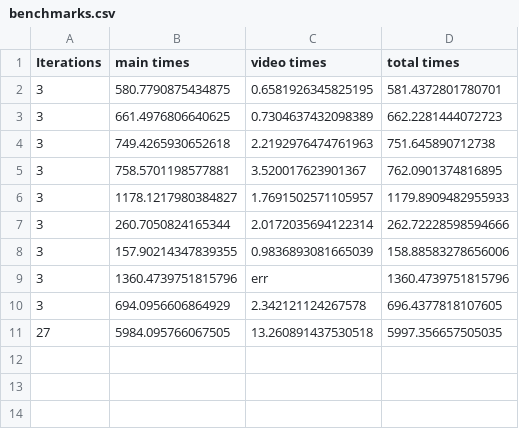
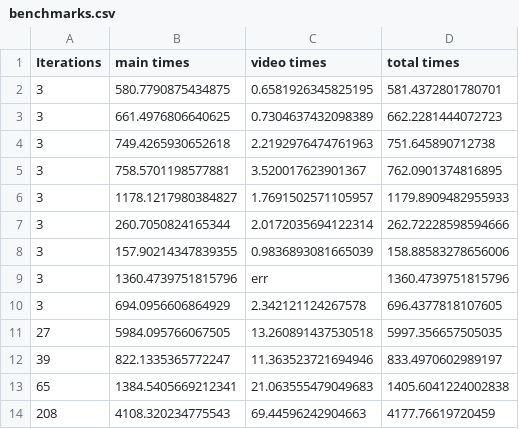
Before and after one commit to ErikRospo/wombotPython, a CSV file: using_mod/videoMaker/Second Way/benchmarks.csv, drawn as a sheet.

```diff
--- a/using_mod/videoMaker/Second Way/benchmarks.csv
+++ b/using_mod/videoMaker/Second Way/benchmarks.csv
@@ -11 +11,4 @@ Iterations, main times, video times, total times
 27,5984.095766067505,13.260891437530518,5997.356657505035
+39,822.1335365772247,11.363523721694946,833.4970602989197
+65,1384.5405669212341,21.063555479049683,1405.6041224002838
+208,4108.320234775543,69.44596242904663,4177.76619720459
```
Also changed, not shown: 13 other files.
